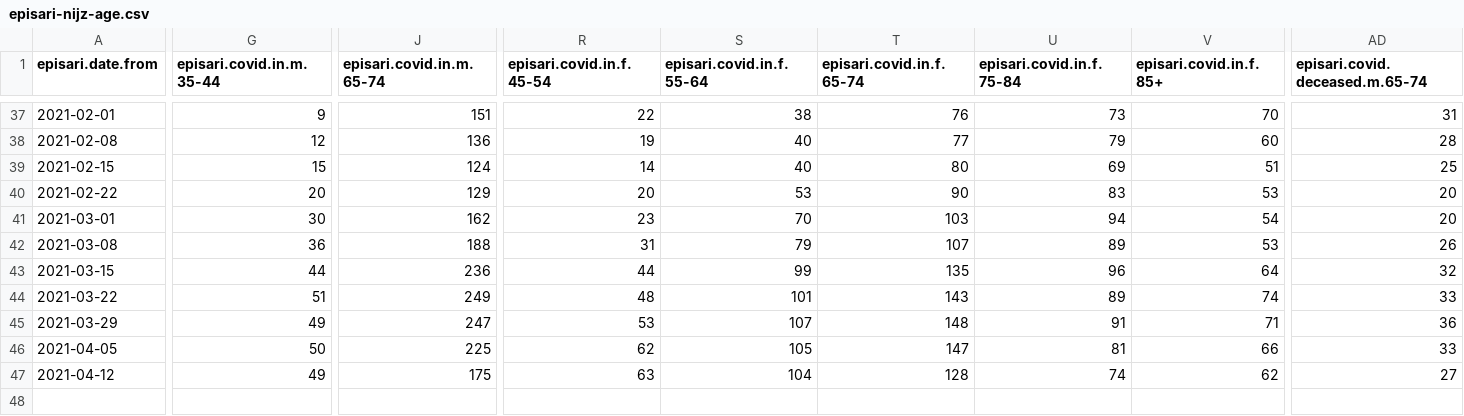
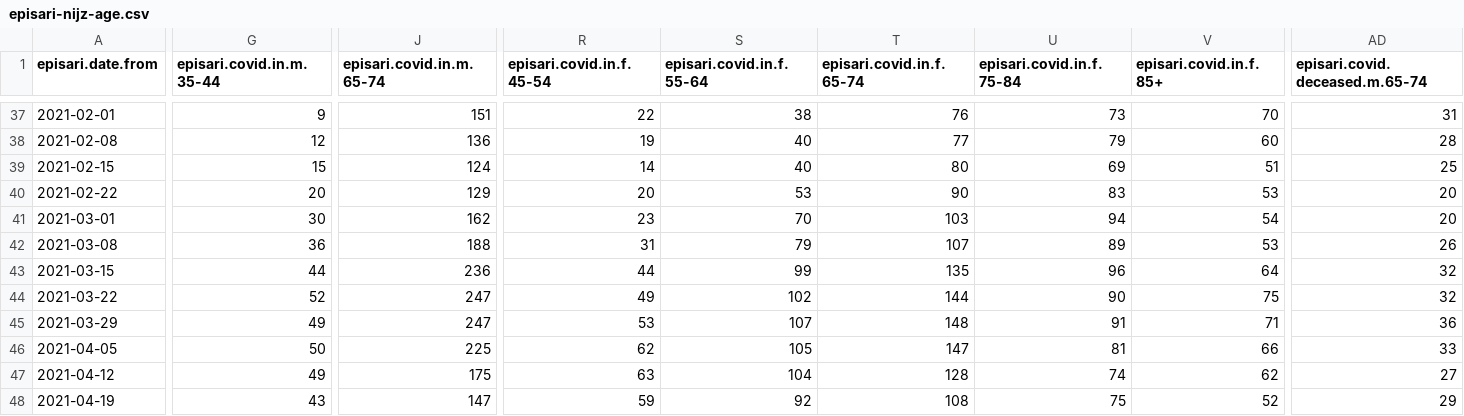
Before and after one commit to sledilnik/episari_nijz, a CSV file: episari-nijz-age.csv, drawn as a sheet; only a part is shown, gaps mark what is left out; rows hold the shown columns only; the diff names each change by its address in the sheet, - before the commit and + after, or states it on an @@ line.

Commit message:
Data update up to 2021-05-16

```diff
--- a/episari-nijz-age.csv
+++ b/episari-nijz-age.csv
-G44 (episari.covid.in.m.35-44): 51
+G44 (episari.covid.in.m.35-44): 52
-J44 (episari.covid.in.m.65-74): 249
+J44 (episari.covid.in.m.65-74): 247
-R44 (episari.covid.in.f.45-54): 48
+R44 (episari.covid.in.f.45-54): 49
-S44 (episari.covid.in.f.55-64): 101
+S44 (episari.covid.in.f.55-64): 102
-T44 (episari.covid.in.f.65-74): 143
+T44 (episari.covid.in.f.65-74): 144
-U44 (episari.covid.in.f.75-84): 89
+U44 (episari.covid.in.f.75-84): 90
-V44 (episari.covid.in.f.85+): 74
+V44 (episari.covid.in.f.85+): 75
-AD44 (episari.covid.deceased.m.65-74): 33
+AD44 (episari.covid.deceased.m.65-74): 32
+row 48: 2021-04-19 | 43 | 147 | 59 | 92 | 108 | 75 | 52 | 29
```
Also changed, not shown: episari-nijz-weekly.csv, 1 other file.
